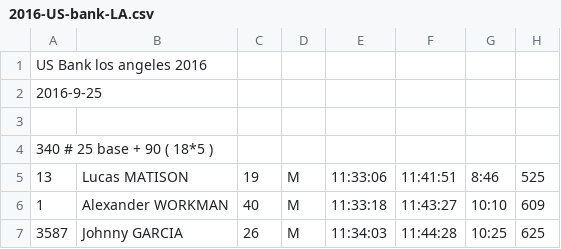
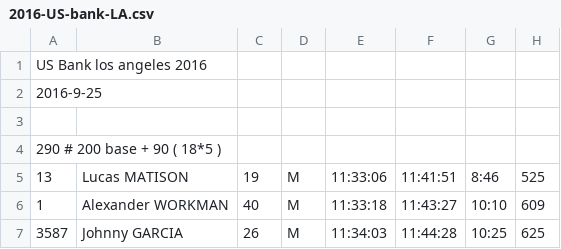
Before and after one commit to joduncan/RaceScoring, a CSV file: data/2016-US-bank-LA.csv, drawn as a sheet; only a part is shown.

Commit message:
fixed US bank -- base is 200 not 250

```diff
--- a/data/2016-US-bank-LA.csv
+++ b/data/2016-US-bank-LA.csv
@@ -3,3 +3,3 @@ US Bank los angeles 2016
 
-340 # 25 base + 90 ( 18*5 )
+290 # 200 base + 90 ( 18*5 )
 13,Lucas MATISON,19,M,11:33:06,11:41:51,8:46,525
```
